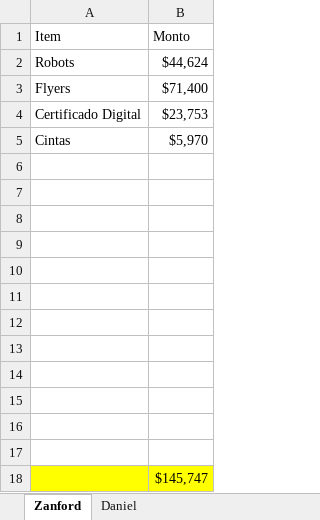
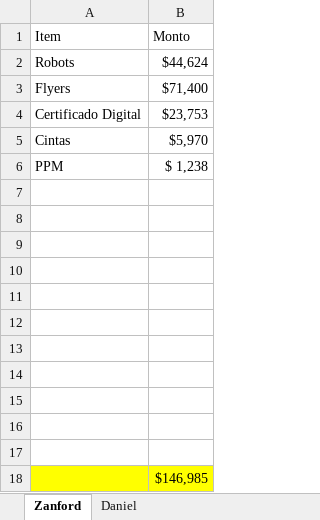
Before and after one commit to Zanfor/dackcl, an Excel workbook: Platas/Deudas.xlsx, sheet Zanford, drawn as a sheet; values as stored, in another font and other column widths than the file's, no borders; removed rows and columns are numbered as before the commit, all else as after; the diff names each change by its address in the sheet, - before the commit and + after, or states it on an @@ line.

Commit message:
deuda ppm

```diff
--- a/Platas/Deudas.xlsx (sheet Zanford)
+++ b/Platas/Deudas.xlsx (sheet Zanford)
+row 6: PPM | $ 1,238
-row 17: (empty)
-B18 (Monto): $145,747
+B18 (Monto): $146,985
```
